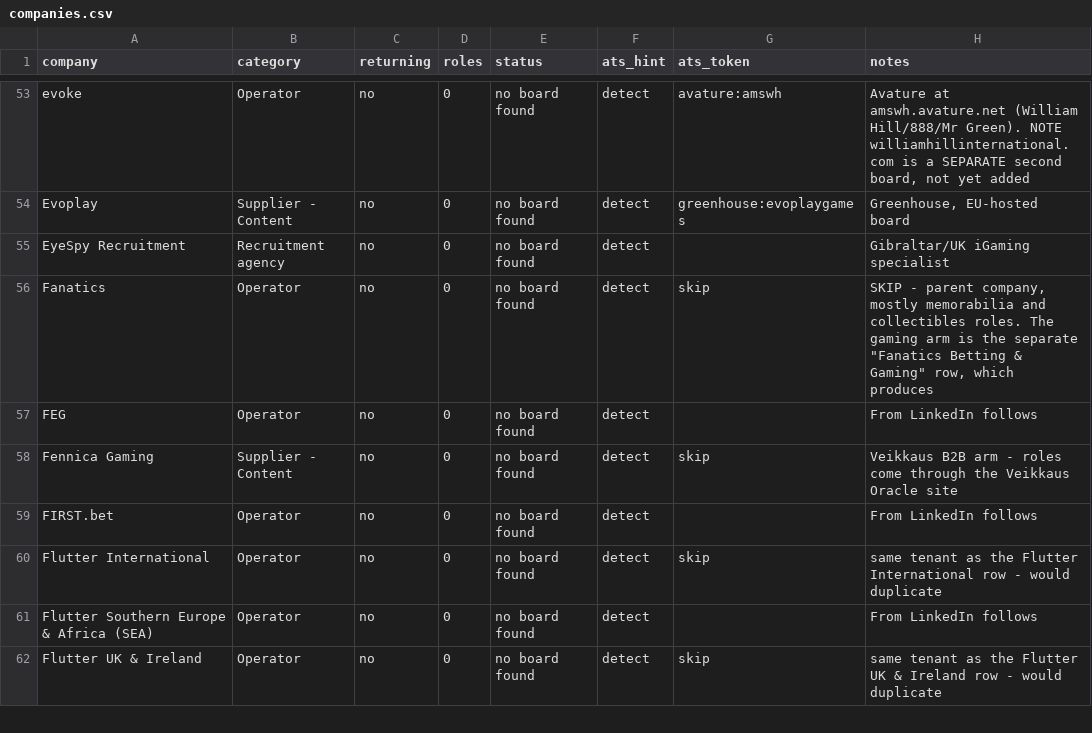
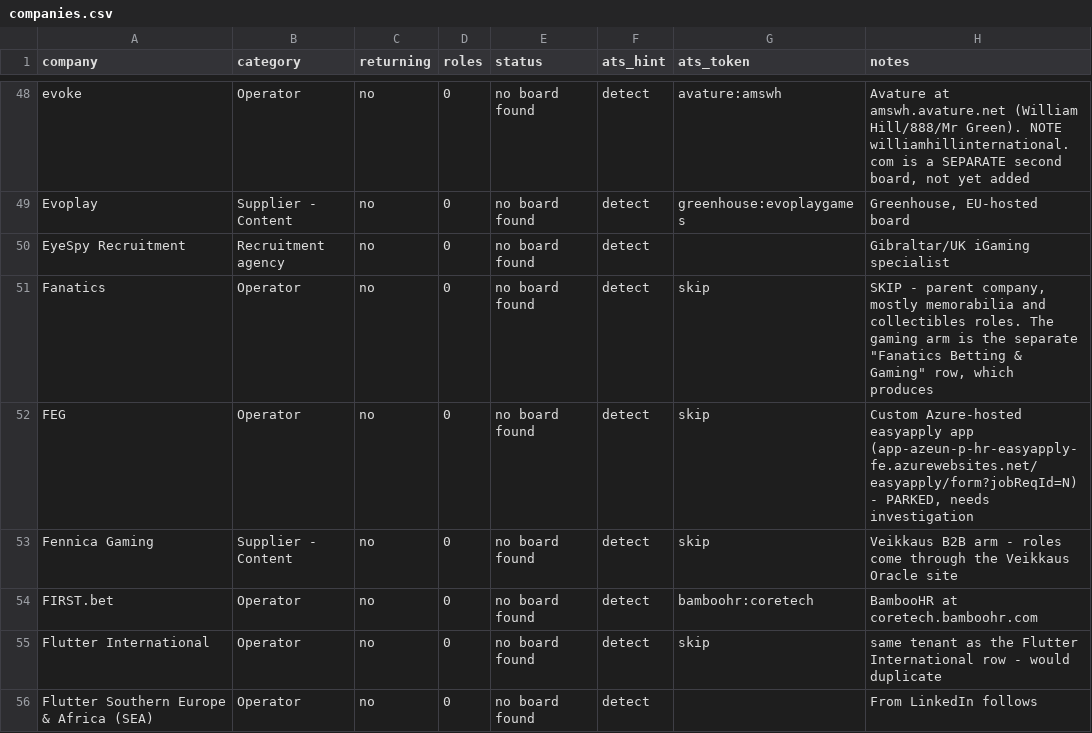
Before and after one commit to cram-co/role-radar, a CSV file: companies.csv, drawn as a sheet; only a part is shown, gaps mark what is left out; the shorter side is filled out with more unchanged rows; the diff covers the shown part only.

```diff
--- a/companies.csv
+++ b/companies.csv
@@ -56,5 +51,5 @@ EyeSpy Recruitment,Recruitment agency,no,0,no board found,detect,,Gibraltar/UK i
 Fanatics,Operator,no,0,no board found,detect,skip,"SKIP - parent company, mostly memorabilia and collectibles roles. The gaming arm is the separate ""Fanatics Betting & Gaming"" row, which produces"
-FEG,Operator,no,0,no board found,detect,,From LinkedIn follows
+FEG,Operator,no,0,no board found,detect,skip,"Custom Azure-hosted easyapply app (app-azeun-p-hr-easyapply-fe.azurewebsites.net/easyapply/form?jobReqId=N) - PARKED, needs investigation"
 Fennica Gaming,Supplier - Content,no,0,no board found,detect,skip,Veikkaus B2B arm - roles come through the Veikkaus Oracle site
-FIRST.bet,Operator,no,0,no board found,detect,,From LinkedIn follows
+FIRST.bet,Operator,no,0,no board found,detect,bamboohr:coretech,BambooHR at coretech.bamboohr.com
 Flutter International,Operator,no,0,no board found,detect,skip,same tenant as the Flutter International row - would duplicate
```
Also changed, not shown: 5 removed rows and 9 edited cells elsewhere in this file.
